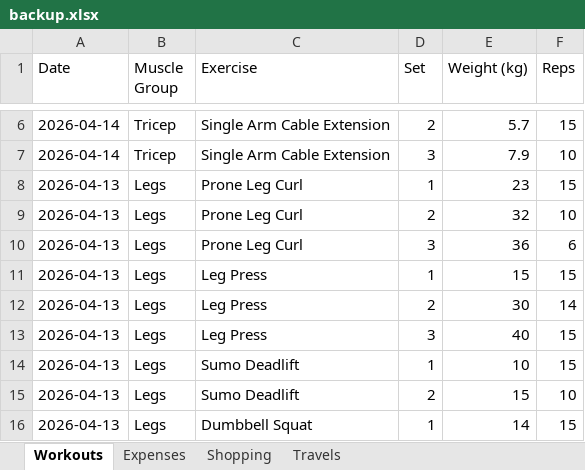
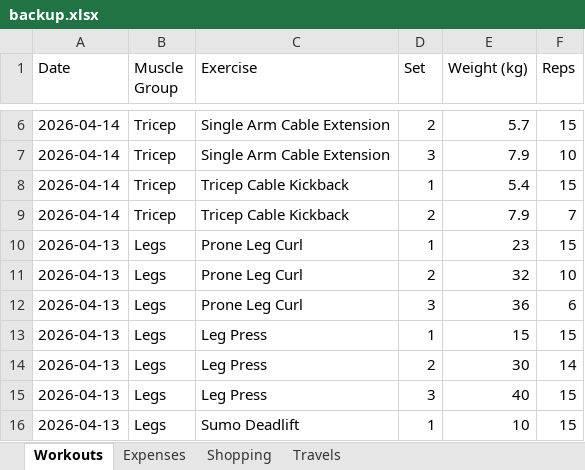
Before and after one commit to itspraveenk/Praveen_Fitness_App, an Excel workbook: data/backup.xlsx, sheet Workouts, drawn as a sheet; only a part is shown, gaps mark what is left out; the shorter side is filled out with more unchanged rows; values as stored, in another font and other column widths than the file's, no borders; the diff names each change by its address in the sheet, - before the commit and + after, or states it on an @@ line.

Commit message:
Backup: 2026-04-14T07:26:40.512Z

```diff
--- a/data/backup.xlsx (sheet Workouts)
+++ b/data/backup.xlsx (sheet Workouts)
+row 8: 2026-04-14 | Tricep | Tricep Cable Kickback | 1 | 5.4 | 15
+row 9: 2026-04-14 | Tricep | Tricep Cable Kickback | 2 | 7.9 | 7
```
